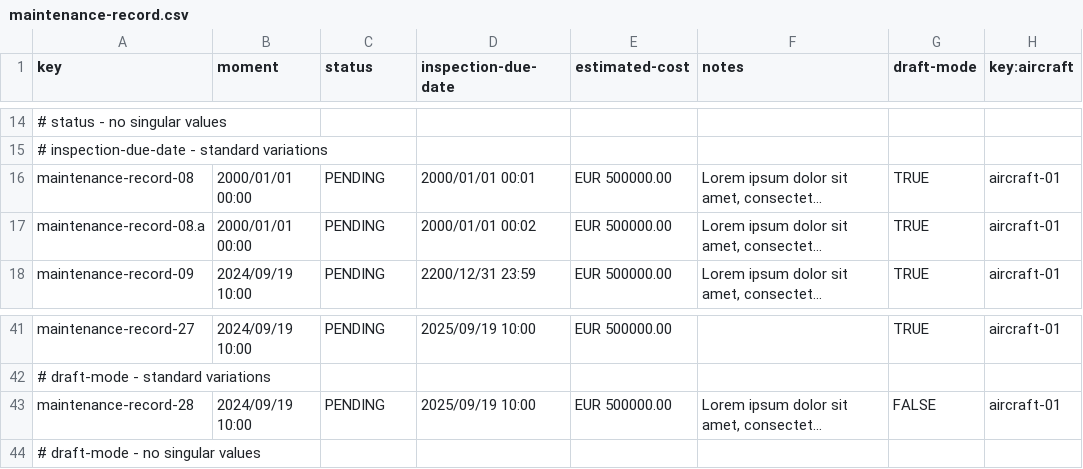
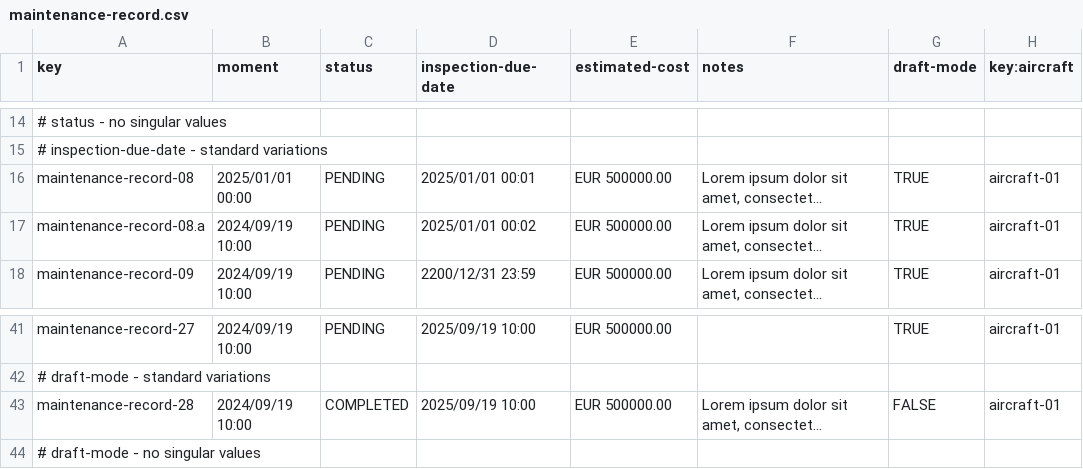
Before and after one commit to DP2-C1-068/Acme-ANS-D04, a CSV file: src/main/resources/WEB-INF/data/sample-01/maintenance-record.csv, drawn as a sheet; only a part is shown, gaps mark what is left out; long unchanged cells end in …; the diff names each change by its address in the sheet, - before the commit and + after, or states it on an @@ line.

Commit message:
Task-048: Cambios para evitar incoherencias en el csv

```diff
--- a/src/main/resources/WEB-INF/data/sample-01/maintenance-record.csv
+++ b/src/main/resources/WEB-INF/data/sample-01/maintenance-record.csv
-B16 (moment): 2000/01/01 00:00
+B16 (moment): 2025/01/01 00:00
-D16 (inspection-due-date): 2000/01/01 00:01
+D16 (inspection-due-date): 2025/01/01 00:01
-B17 (moment): 2000/01/01 00:00
+B17 (moment): 2024/09/19 10:00
-D17 (inspection-due-date): 2000/01/01 00:02
+D17 (inspection-due-date): 2025/01/01 00:02
-C43 (status): PENDING
+C43 (status): COMPLETED
```
